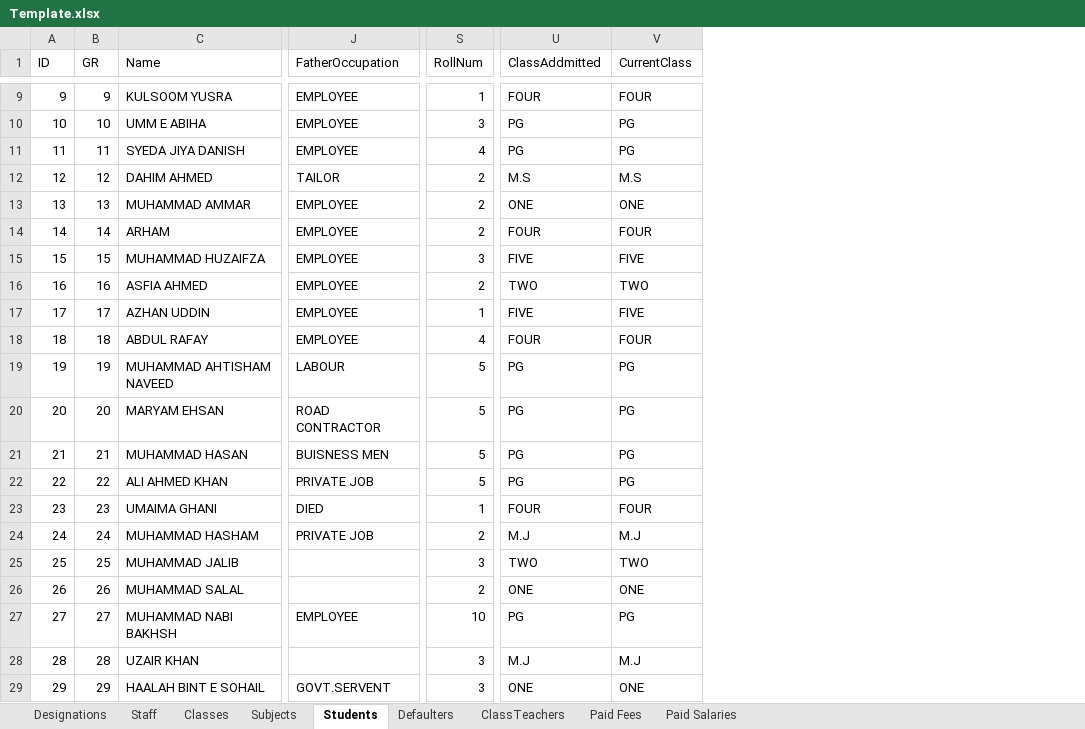
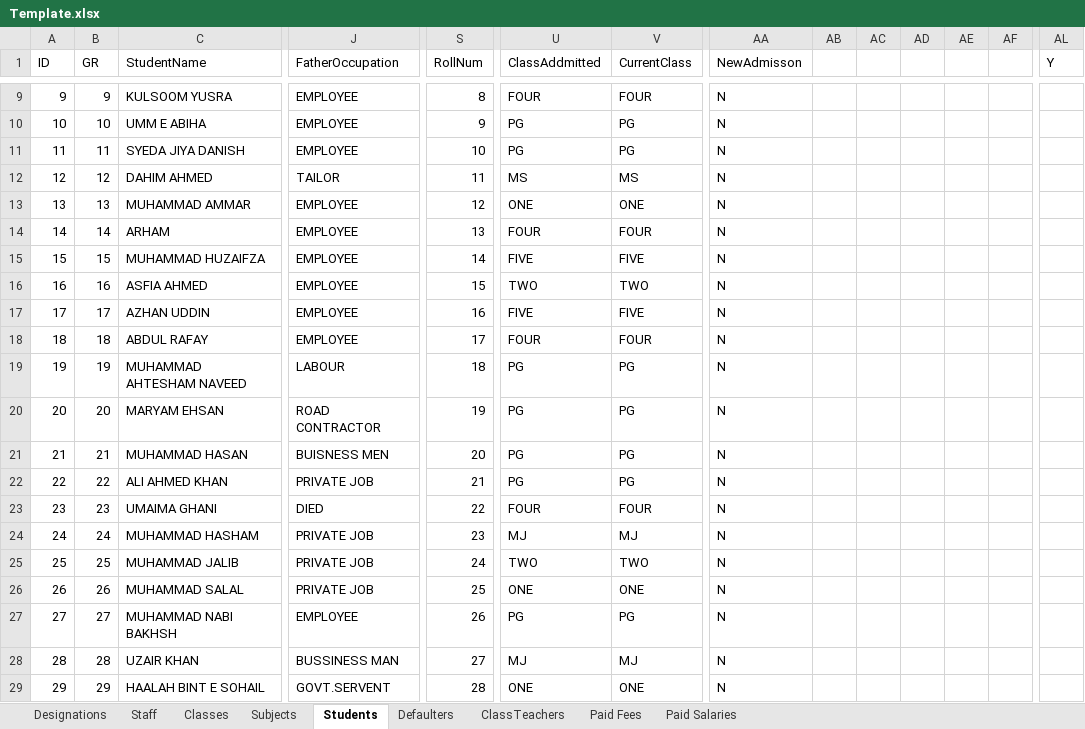
Before and after one commit to nksherani/TrainersSchoolingSystem, an Excel workbook: TrainersSchoolingSystem/App_Data/uploads/Template.xlsx, sheet Students, drawn as a sheet; only a part is shown, gaps mark what is left out; values as stored, in another font and other column widths than the file's, no borders; the diff covers the shown part only; the diff names each change by its address in the sheet, - before the commit and + after, or states it on an @@ line.

```diff
--- a/TrainersSchoolingSystem/App_Data/uploads/Template.xlsx (sheet Students)
+++ b/TrainersSchoolingSystem/App_Data/uploads/Template.xlsx (sheet Students)
+column AA (NewAdmisson), rows 9-29: all N
+column AB, empty
+column AC, empty
+column AD, empty
+column AE, empty
+column AF, empty
+column AL (Y), empty
-C1: Name
+C1: StudentName
-S9 (RollNum): 1
+S9 (RollNum): 8
-S10 (RollNum): 3
+S10 (RollNum): 9
-S11 (RollNum): 4
+S11 (RollNum): 10
-S12 (RollNum): 2
+S12 (RollNum): 11
-U12 (ClassAddmitted): M.S
+U12 (ClassAddmitted): MS
-V12 (CurrentClass): M.S
+V12 (CurrentClass): MS
-S13 (RollNum): 2
+S13 (RollNum): 12
-S14 (RollNum): 2
+S14 (RollNum): 13
-S15 (RollNum): 3
+S15 (RollNum): 14
-S16 (RollNum): 2
+S16 (RollNum): 15
-S17 (RollNum): 1
+S17 (RollNum): 16
-S18 (RollNum): 4
+S18 (RollNum): 17
-C19 (StudentName): MUHAMMAD AHTISHAM NAVEED
+C19 (StudentName): MUHAMMAD AHTESHAM NAVEED
-S19 (RollNum): 5
+S19 (RollNum): 18
-S20 (RollNum): 5
+S20 (RollNum): 19
-S21 (RollNum): 5
+S21 (RollNum): 20
-S22 (RollNum): 5
+S22 (RollNum): 21
-S23 (RollNum): 1
+S23 (RollNum): 22
-S24 (RollNum): 2
+S24 (RollNum): 23
-U24 (ClassAddmitted): M.J
+U24 (ClassAddmitted): MJ
-V24 (CurrentClass): M.J
+V24 (CurrentClass): MJ
-J25:J26 (FatherOccupation): (empty)
+J25:J26 (FatherOccupation): PRIVATE JOB
-S25 (RollNum): 3
+S25 (RollNum): 24
-S26 (RollNum): 2
+S26 (RollNum): 25
-S27 (RollNum): 10
+S27 (RollNum): 26
-J28 (FatherOccupation): (empty)
+J28 (FatherOccupation): BUSSINESS MAN
-S28 (RollNum): 3
+S28 (RollNum): 27
-U28 (ClassAddmitted): M.J
+U28 (ClassAddmitted): MJ
-V28 (CurrentClass): M.J
+V28 (CurrentClass): MJ
-S29 (RollNum): 3
+S29 (RollNum): 28
```
Also changed, not shown: 41 added rows, 5 added columns and 194 edited cells elsewhere in this sheet, sheet Staff, 3 other files.
